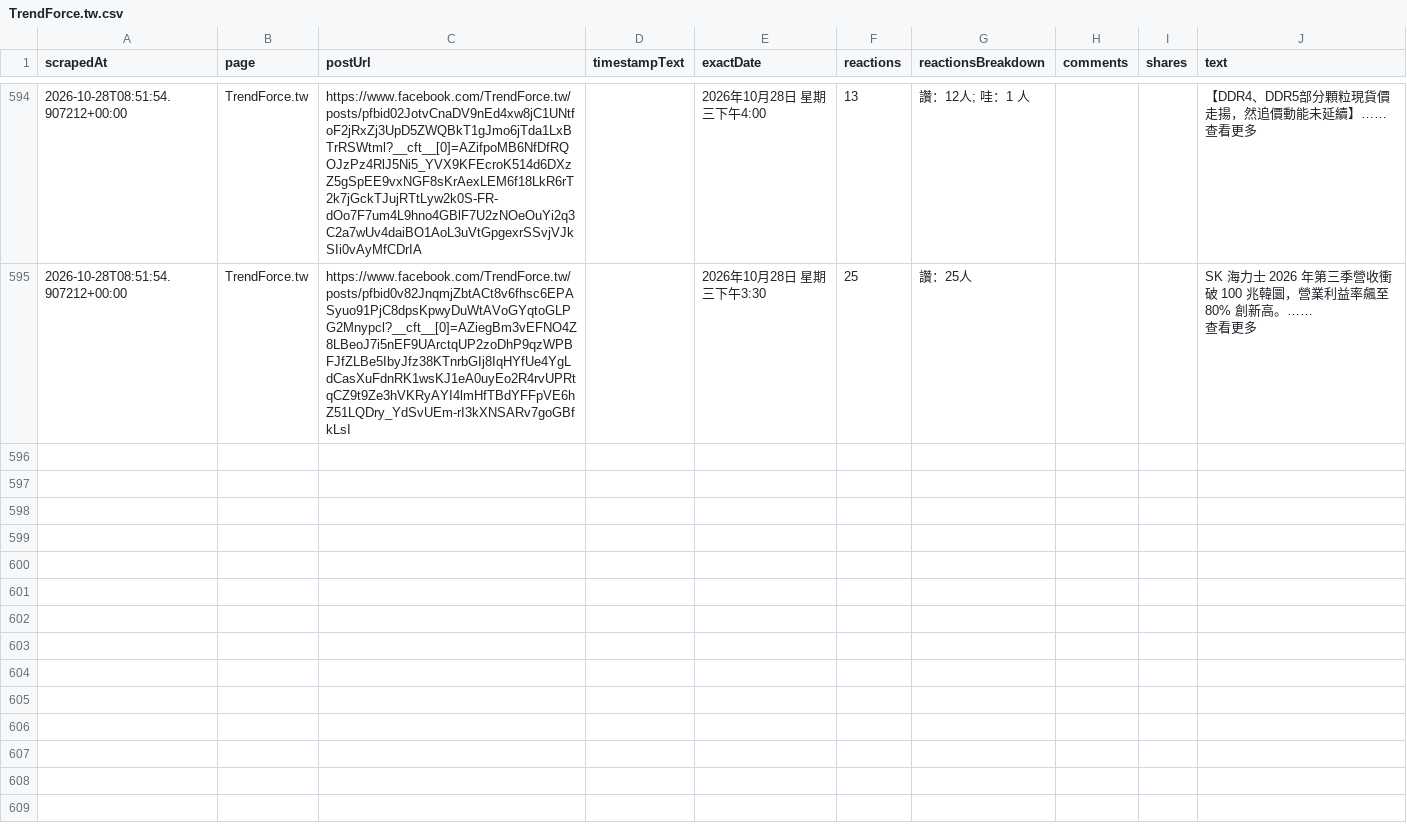
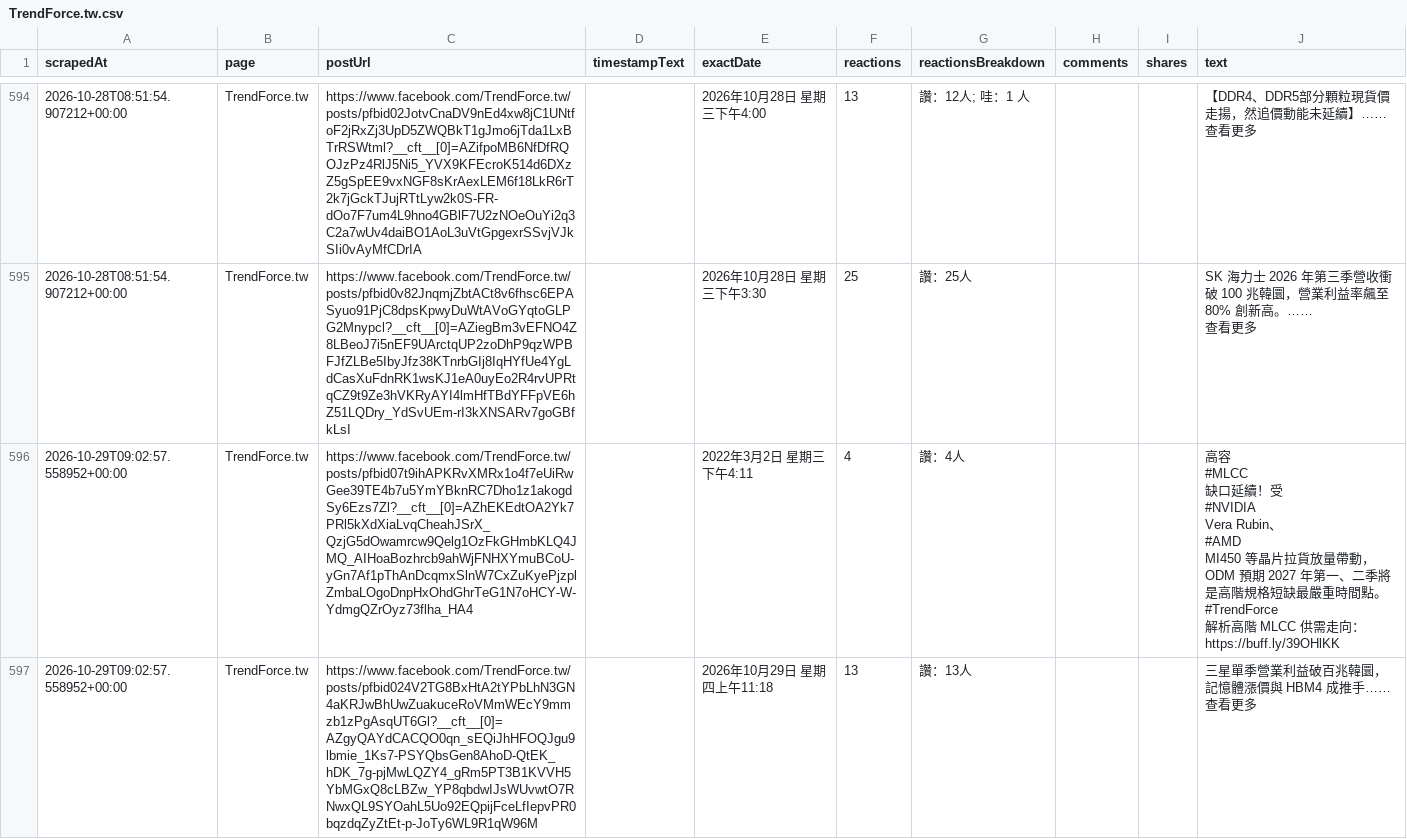
Before and after one commit to Evaline8485/TrendForceDashboard, a CSV file: csv/facebook/TrendForce.tw.csv, drawn as a sheet; only a part is shown, gaps mark what is left out; ↵ is a line break in a cell; the diff names each change by its address in the sheet, - before the commit and + after, or states it on an @@ line.

```diff
--- a/csv/facebook/TrendForce.tw.csv
+++ b/csv/facebook/TrendForce.tw.csv
+row 596: 2026-10-29T09:02:57.558952+00:00 | TrendForce.tw | https://www.facebook.com/TrendForce.tw/posts/pfbid07t9ihAPKRvXMRx1o4f7eUiRwGee39TE4b7u5YmYBknRC7Dho1z1akogdSy6Ezs7Zl?__cft__[0]=AZhEKEdtOA2Yk7PRl5kXdXiaLvqCheahJSrX_QzjG5dOwamrcw9Qelg1OzFkGHmbKLQ4JMQ_AIHoaBozhrcb9ahWjFNHXYmuBCoU-yGn7Af1pThAnDcqmxSlnW7CxZuKyePjzplZmbaLOgoDnpHxOhdGhrTeG1N7oHCY-W-YdmgQZrOyz73flha_HA4 |  | 2022年3月2日 星期三下午4:11 | 4 | 讚：4人 |  |  | 高容 ↵ #MLCC ↵ 缺口延續！受 ↵ #NVIDIA ↵ Vera Rubin、 ↵ #AMD ↵ MI450 等晶片拉貨放量帶動，ODM 預期 2027 年第一、二季將是高階規格短缺最嚴重時間點。 ↵ #TrendForce ↵ 解析高階 MLCC 供需走向： ↵ https://buff.ly/39OHlKK
+row 597: 2026-10-29T09:02:57.558952+00:00 | TrendForce.tw | https://www.facebook.com/TrendForce.tw/posts/pfbid024V2TG8BxHtA2tYPbLhN3GN4aKRJwBhUwZuakuceRoVMmWEcY9mmzb1zPgAsqUT6Gl?__cft__[0]=AZgyQAYdCACQO0qn_sEQiJhHFOQJgu9lbmie_1Ks7-PSYQbsGen8AhoD-QtEK_hDK_7g-pjMwLQZY4_gRm5PT3B1KVVH5YbMGxQ8cLBZw_YP8qbdwIJsWUvwtO7RNwxQL9SYOahL5Uo92EQpijFceLfIepvPR0bqzdqZyZtEt-p-JoTy6WL9R1qW96M |  | 2026年10月29日 星期四上午11:18 | 13 | 讚：13人 |  |  | 三星單季營業利益破百兆韓圜，記憶體漲價與 HBM4 成推手…… ↵ 查看更多
```
Also changed, not shown: 6 other files.
